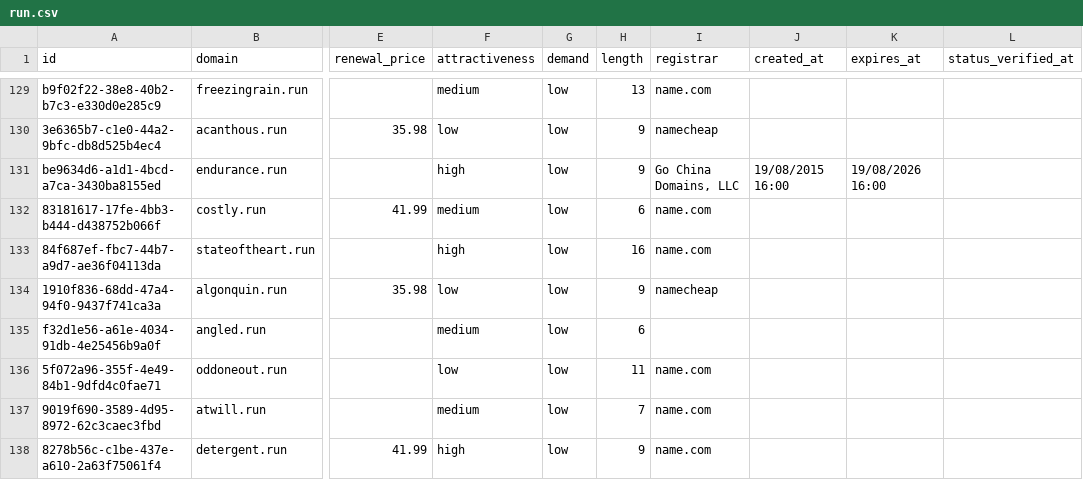
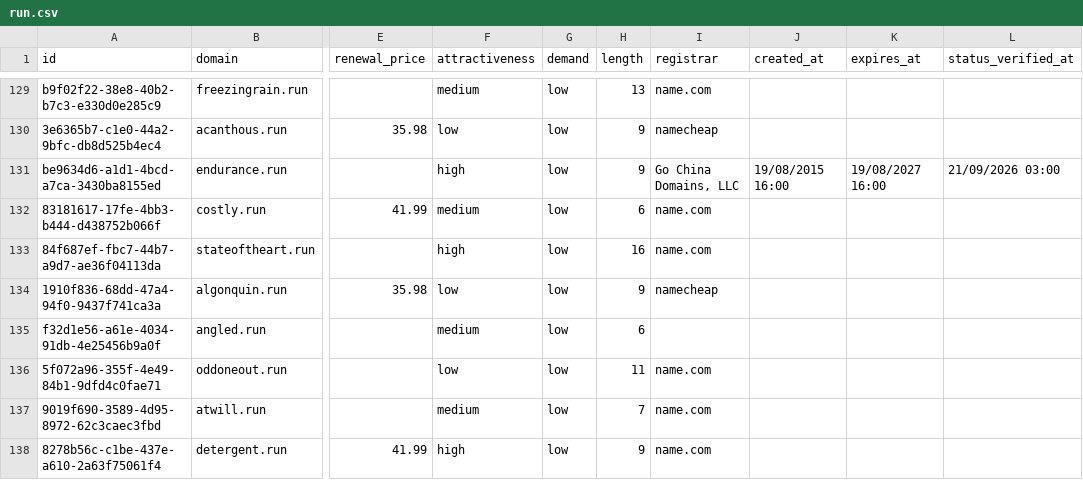
Before and after one commit to UniqueDomains/run-oneword-domains, a CSV file: run.csv, drawn as a sheet; only a part is shown, gaps mark what is left out; the diff covers the shown part only; the diff names each change by its address in the sheet, - before the commit and + after, or states it on an @@ line.

```diff
--- a/run.csv
+++ b/run.csv
-K131 (expires_at): 19/08/2026 16:00
+K131 (expires_at): 19/08/2027 16:00
-L131 (status_verified_at): (empty)
+L131 (status_verified_at): 21/09/2026 03:00
```
Also changed, not shown: 7 added rows, 7 removed rows and 12 edited cells elsewhere in this file, 4 other files.
